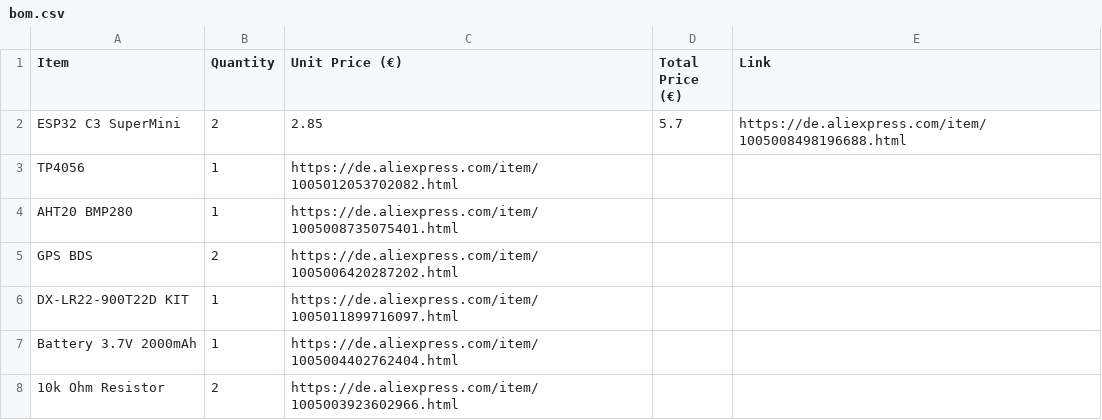
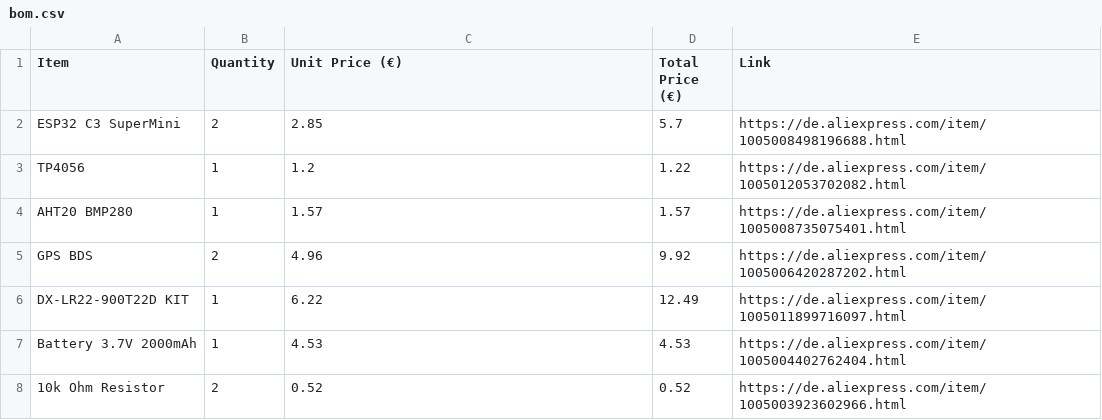
Before and after one commit to zumtesten58-hash/Tracker, a CSV file: bom.csv, drawn as a sheet.

Commit message:
Update bom.csv

```diff
--- a/bom.csv
+++ b/bom.csv
@@ -2,7 +2,7 @@ Item, Quantity, Unit Price (€), Total Price (€),  Link
 ESP32 C3 SuperMini ,2 ,2.85 ,5.7 ,https://de.aliexpress.com/item/1005008498196688.html
-TP4056 ,1 , https://de.aliexpress.com/item/1005012053702082.html
-AHT20 BMP280 ,1 ,https://de.aliexpress.com/item/1005008735075401.html
-GPS BDS ,2 ,https://de.aliexpress.com/item/1005006420287202.html
-DX-LR22-900T22D KIT ,1 , https://de.aliexpress.com/item/1005011899716097.html
-Battery 3.7V 2000mAh,1 ,https://de.aliexpress.com/item/1005004402762404.html
-10k Ohm Resistor, 2, https://de.aliexpress.com/item/1005003923602966.html
+TP4056 ,1 ,1.2 ,1.22 ,https://de.aliexpress.com/item/1005012053702082.html
+AHT20 BMP280 ,1 ,1.57 ,1.57 ,https://de.aliexpress.com/item/1005008735075401.html
+GPS BDS ,2 ,4.96 ,9.92 ,https://de.aliexpress.com/item/1005006420287202.html
+DX-LR22-900T22D KIT ,1 ,6.22 ,12.49 ,https://de.aliexpress.com/item/1005011899716097.html
+Battery 3.7V 2000mAh,1 ,4.53 ,4.53 ,https://de.aliexpress.com/item/1005004402762404.html
+10k Ohm Resistor, 2, 0.52, 0.52 ,https://de.aliexpress.com/item/1005003923602966.html
```
